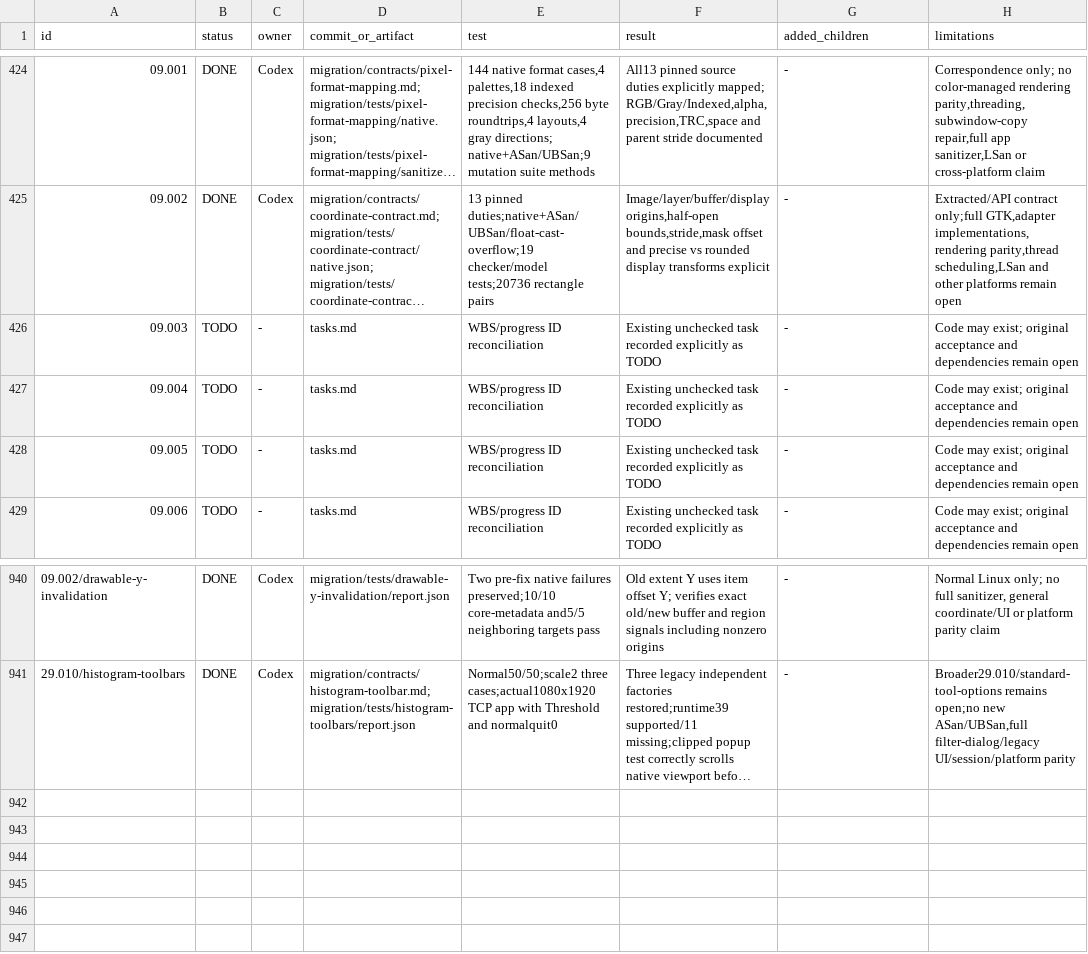
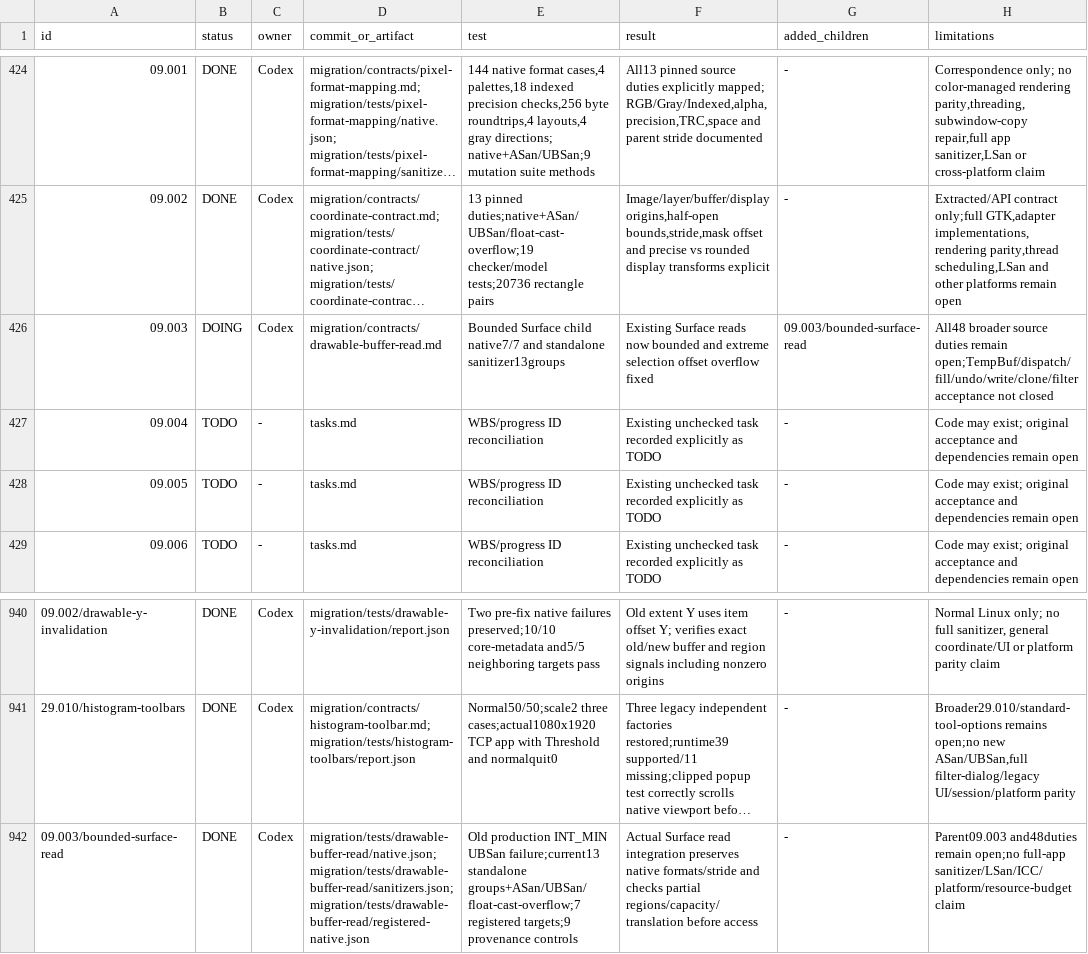
Before and after one commit to seagetch/gimp-painter, a TSV file: migration/progress.tsv, drawn as a sheet; only a part is shown, gaps mark what is left out; long unchanged cells end in …; the diff names each change by its address in the sheet, - before the commit and + after, or states it on an @@ line.

Commit message:
Bound Surface reads and fix extreme selection offset overflow

```diff
--- a/migration/progress.tsv
+++ b/migration/progress.tsv
-B426 (status): TODO
+B426 (status): DOING
-C426 (owner): -
+C426 (owner): Codex
-D426 (commit_or_artifact): tasks.md
+D426 (commit_or_artifact): migration/contracts/drawable-buffer-read.md
-E426 (test): WBS/progress ID reconciliation
+E426 (test): Bounded Surface child native7/7 and standalone sanitizer13groups
-F426 (result): Existing unchecked task recorded explicitly as TODO
+F426 (result): Existing Surface reads now bounded and extreme selection offset overflow fixed
-G426 (added_children): -
+G426 (added_children): 09.003/bounded-surface-read
-H426 (limitations): Code may exist; original acceptance and dependencies remain open
+H426 (limitations): All48 broader source duties remain open;TempBuf/dispatch/fill/undo/write/clone/filter acceptance not closed
+row 942: 09.003/bounded-surface-read | DONE | Codex | migration/tests/drawable-buffer-read/native.json; migration/tests/drawable-buffer-read/sanitizers.json; migration/tests/drawable-buffer-read/registered-native.json | Old production INT_MIN UBSan failure;current13 standalone groups+ASan/UBSan/float-cast-overflow;7 registered targets;9 provenance controls | Actual Surface read integration preserves native formats/stride and checks partial regions/capacity/translation before access | - | Parent09.003 and48duties remain open;no full-app sanitizer/LSan/ICC/platform/resource-budget claim
```
Also changed, not shown: 12 other files.
